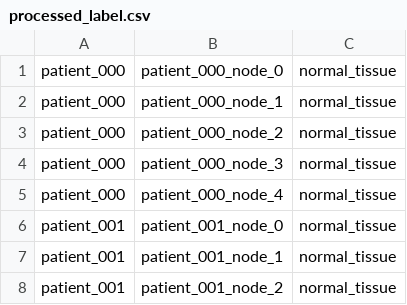
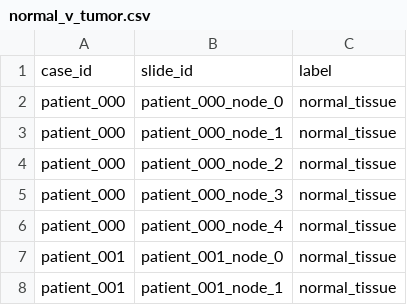
Before and after one commit to qiuliwang/CLAM_wql_version, a CSV file: dataset_csv/normal_v_tumor.csv (was wql_dataprocess/processed_label.csv), drawn as a sheet; only a part is shown; the shorter side is filled out with more unchanged rows; the diff names each change by its address in the sheet, - before the commit and + after, or states it on an @@ line.

```diff
--- a/wql_dataprocess/processed_label.csv
+++ b/dataset_csv/normal_v_tumor.csv
+row 1: case_id | slide_id | label
```
Also changed, not shown: 22 other files.
